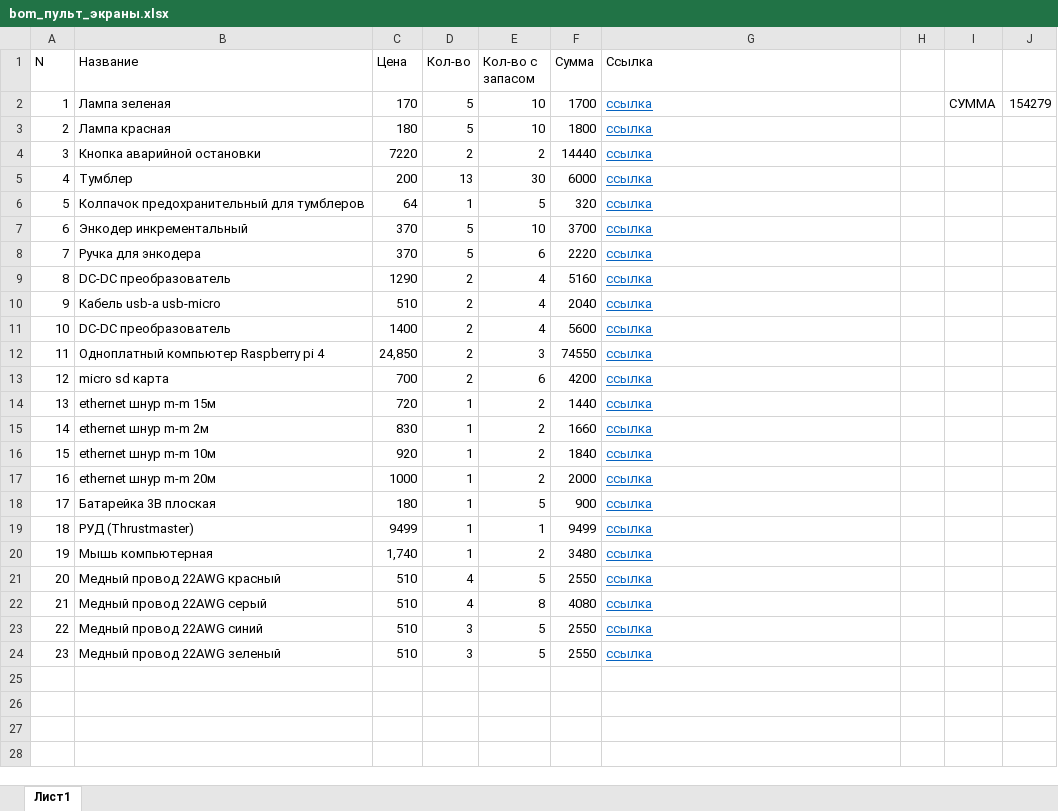
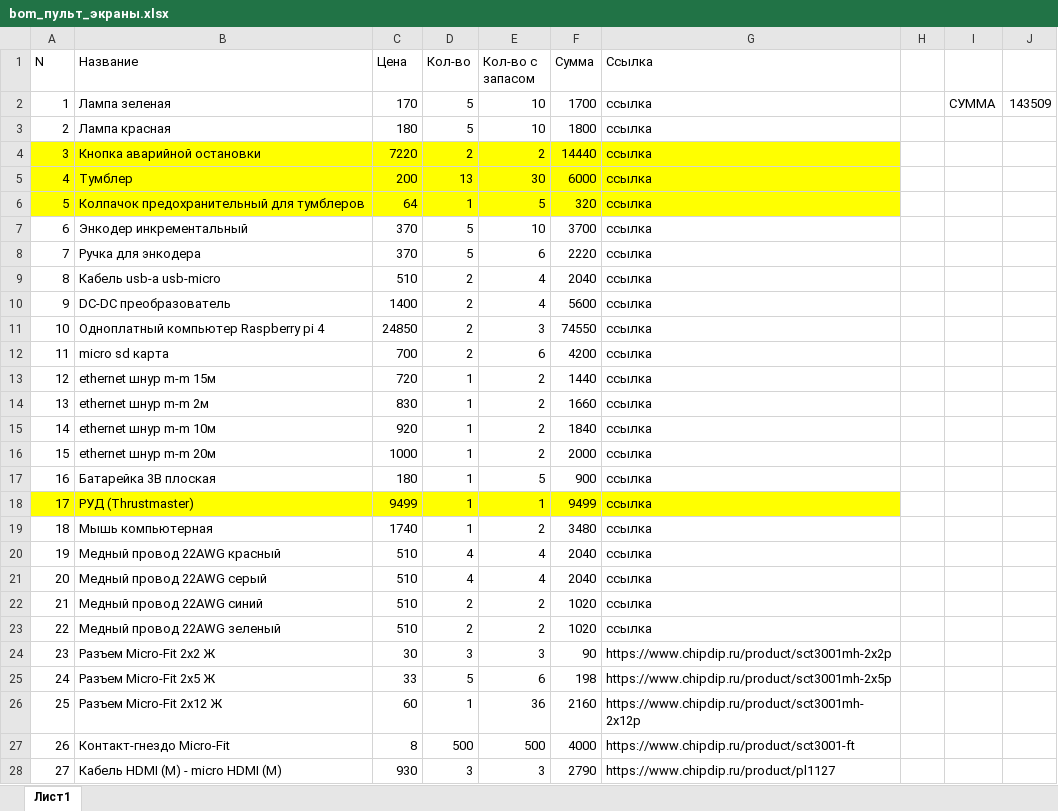
Before and after one commit to AeroKITties/Kitties-Hardware, an Excel workbook: Hardware/ciam/impeller/impeller/bom_пульт_экраны.xlsx, sheet Лист1, drawn as a sheet; only a part is shown; values as stored, in another font and other column widths than the file's, no borders; table styles not drawn; removed rows and columns are numbered as before the commit, all else as after; the diff covers the shown part only; the diff names each change by its address in the sheet, - before the commit and + after, or states it on an @@ line.

```diff
--- a/Hardware/ciam/impeller/impeller/bom_пульт_экраны.xlsx (sheet Лист1)
+++ b/Hardware/ciam/impeller/impeller/bom_пульт_экраны.xlsx (sheet Лист1)
@@ G2:G8 underline: on → off, text colour: #0563C1 → black @@
-J2: 154279
+J2: 143509
-A4:G6 fill: none
+A4:G6 fill: #FFFF00
-row 9: 8 | DC-DC преобразователь | 1290 | 2 | 4 | 5160 | ссылка
@@ column A (N) renumbered between rows 9 and 23 @@
@@ G9:G23 underline: on → off, text colour: #0563C1 → black @@
-C11 (Цена): 24,850
+C11 (Цена): 24850
-A18:G18 fill: none
+A18:G18 fill: #FFFF00
-C19 (Цена): 1,740
+C19 (Цена): 1740
-E20 (Кол-во с запасом): 5
+E20 (Кол-во с запасом): 4
-F20 (Сумма): 2550
+F20 (Сумма): 2040
-E21 (Кол-во с запасом): 8
+E21 (Кол-во с запасом): 4
-F21 (Сумма): 4080
+F21 (Сумма): 2040
-D22:D23 (Кол-во): 3
+D22:D23 (Кол-во): 2
-E22:E23 (Кол-во с запасом): 5
+E22:E23 (Кол-во с запасом): 2
-F22:F23 (Сумма): 2550
+F22:F23 (Сумма): 1020
+row 24: 23 | Разъем Micro-Fit 2x2 Ж | 30 | 3 | 3 | 90 | https://www.chipdip.ru/product/sct3001mh-2x2p
+row 25: 24 | Разъем Micro-Fit 2x5 Ж | 33 | 5 | 6 | 198 | https://www.chipdip.ru/product/sct3001mh-2x5p
+row 26: 25 | Разъем Micro-Fit 2x12 Ж | 60 | 1 | 36 | 2160 | https://www.chipdip.ru/product/sct3001mh-2x12p
+row 27: 26 | Контакт-гнездо Micro-Fit | 8 | 500 | 500 | 4000 | https://www.chipdip.ru/product/sct3001-ft
+row 28: 27 | Кабель HDMI (M) - micro HDMI (M) | 930 | 3 | 3 | 2790 | https://www.chipdip.ru/product/pl1127
```
Also changed, not shown: 19 added rows elsewhere in this sheet, formulas that keep their value, Hardware/ciam/impeller/impeller/bom_плата.xlsx.
